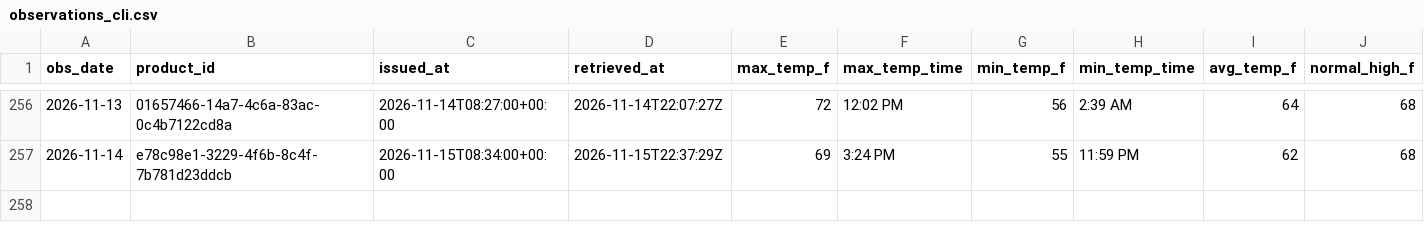
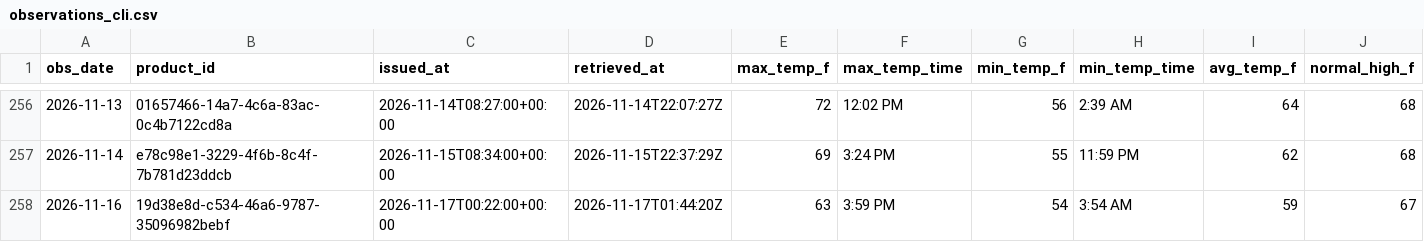
Before and after one commit to jjha911-a11y/nws-forecast-collector, a CSV file: data/observations_cli.csv, drawn as a sheet; only a part is shown, gaps mark what is left out; rows hold the shown columns only; the diff names each change by its address in the sheet, - before the commit and + after, or states it on an @@ line.

```diff
--- a/data/observations_cli.csv
+++ b/data/observations_cli.csv
+row 258: 2026-11-16 | 19d38e8d-c534-46a6-9787-35096982bebf | 2026-11-17T00:22:00+00:00 | 2026-11-17T01:44:20Z | 63 | 3:59 PM | 54 | 3:54 AM | 59 | 67
```
